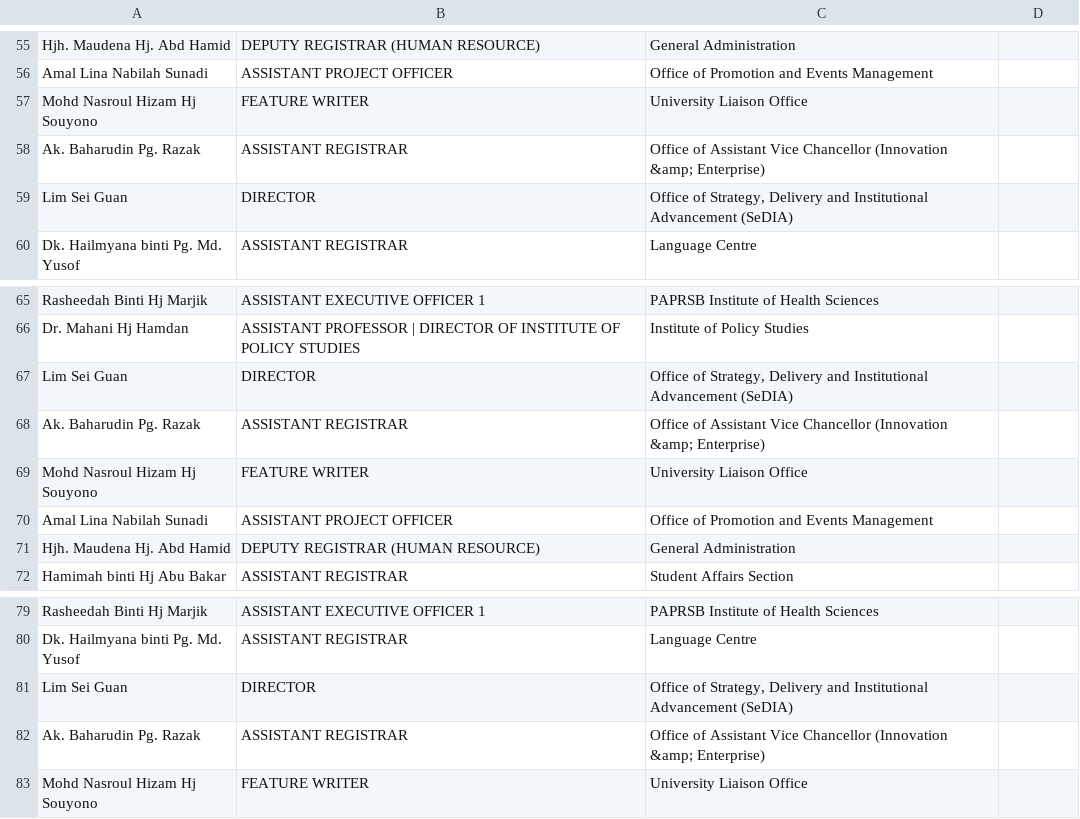
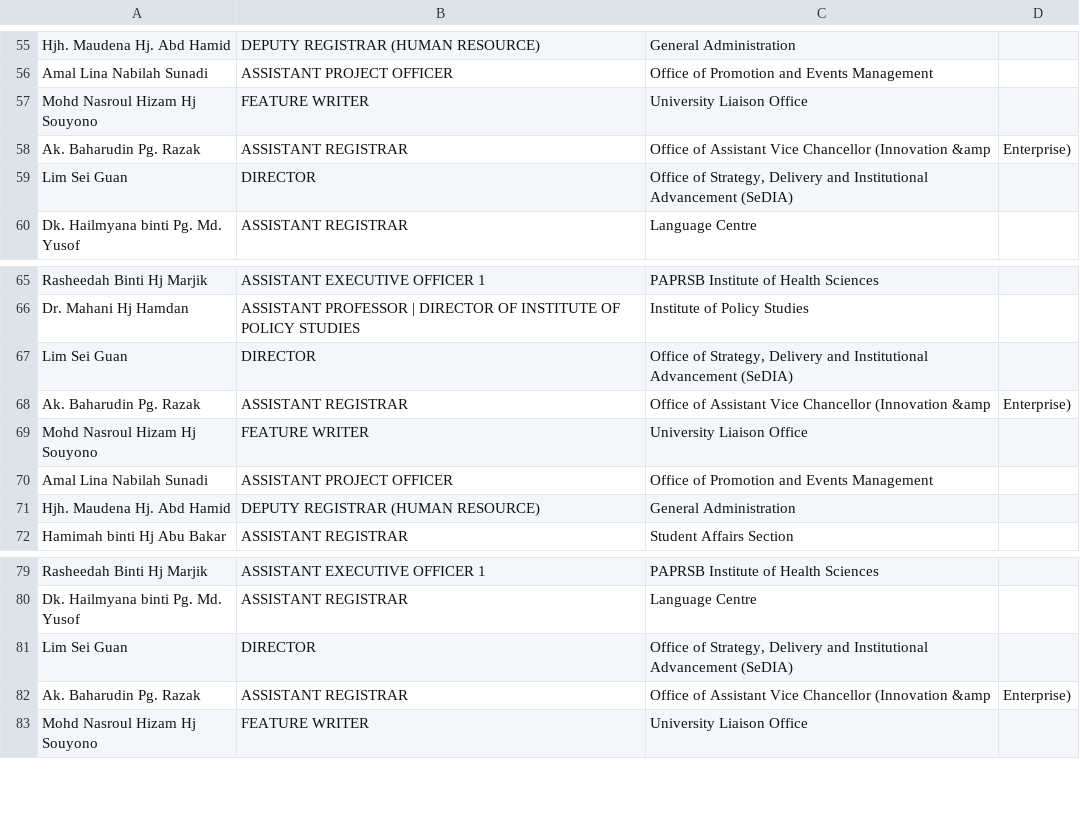
Before and after one commit to lassehjorthmadsen/blueskyanalyses, a CSV file: ad-hoc/Brunei/staff.csv, drawn as a sheet; only a part is shown, gaps mark what is left out; the diff names each change by its address in the sheet, - before the commit and + after, or states it on an @@ line.

Commit message:
ad-hoc folder

```diff
--- a/ad-hoc/Brunei/staff.csv
+++ b/ad-hoc/Brunei/staff.csv
-C58: …Chancellor (Innovation &amp; Enterprise)
+C58: …Chancellor (Innovation &amp
-D58: (empty)
+D58: Enterprise)
-C68: …Chancellor (Innovation &amp; Enterprise)
+C68: …Chancellor (Innovation &amp
-D68: (empty)
+D68: Enterprise)
-C82: …Chancellor (Innovation &amp; Enterprise)
+C82: …Chancellor (Innovation &amp
-D82: (empty)
+D82: Enterprise)
```
